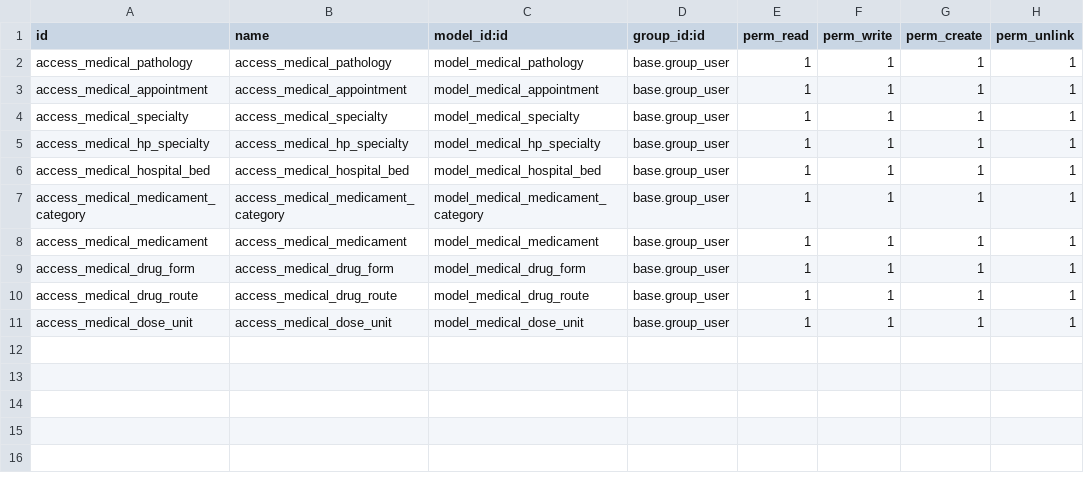
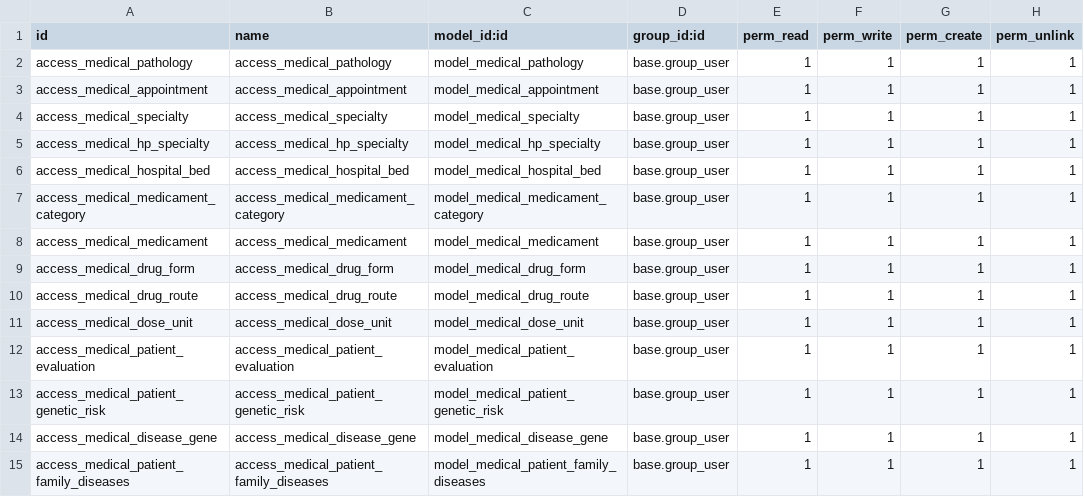
Before and after one commit to hcalvofernandez/proyectosaludcuba, a CSV file: medical_extras/security/ir.model.access.csv, drawn as a sheet; the diff names each change by its address in the sheet, - before the commit and + after, or states it on an @@ line.

Commit message:
Arreglando reporte de medical_history

```diff
--- a/medical_extras/security/ir.model.access.csv
+++ b/medical_extras/security/ir.model.access.csv
+row 12: access_medical_patient_evaluation | access_medical_patient_evaluation | model_medical_patient_evaluation | base.group_user | 1 | 1 | 1 | 1
+row 13: access_medical_patient_genetic_risk | access_medical_patient_genetic_risk | model_medical_patient_genetic_risk | base.group_user | 1 | 1 | 1 | 1
+row 14: access_medical_disease_gene | access_medical_disease_gene | model_medical_disease_gene | base.group_user | 1 | 1 | 1 | 1
+row 15: access_medical_patient_family_diseases | access_medical_patient_family_diseases | model_medical_patient_family_diseases | base.group_user | 1 | 1 | 1 | 1
```
Also changed, not shown: 10 other files.
